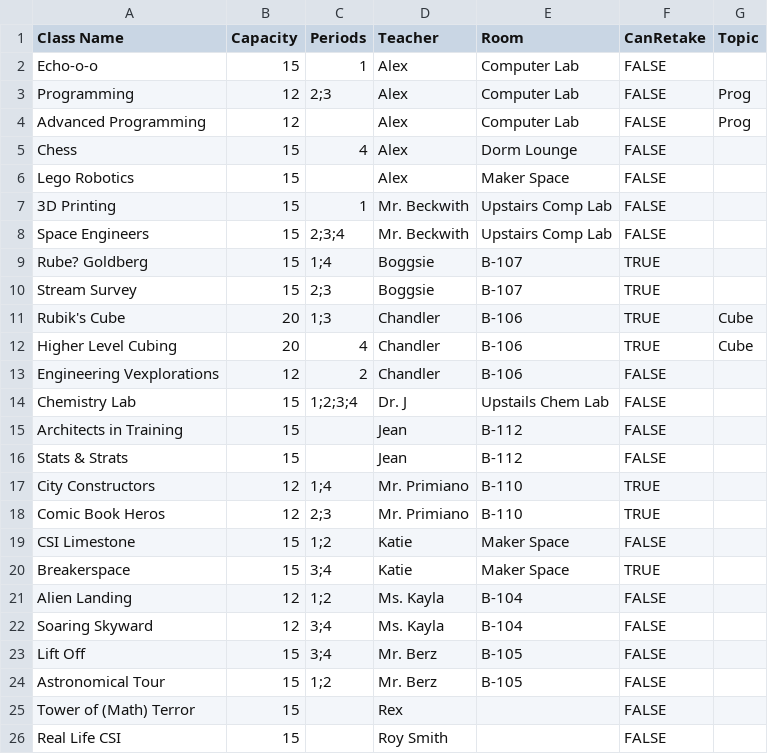
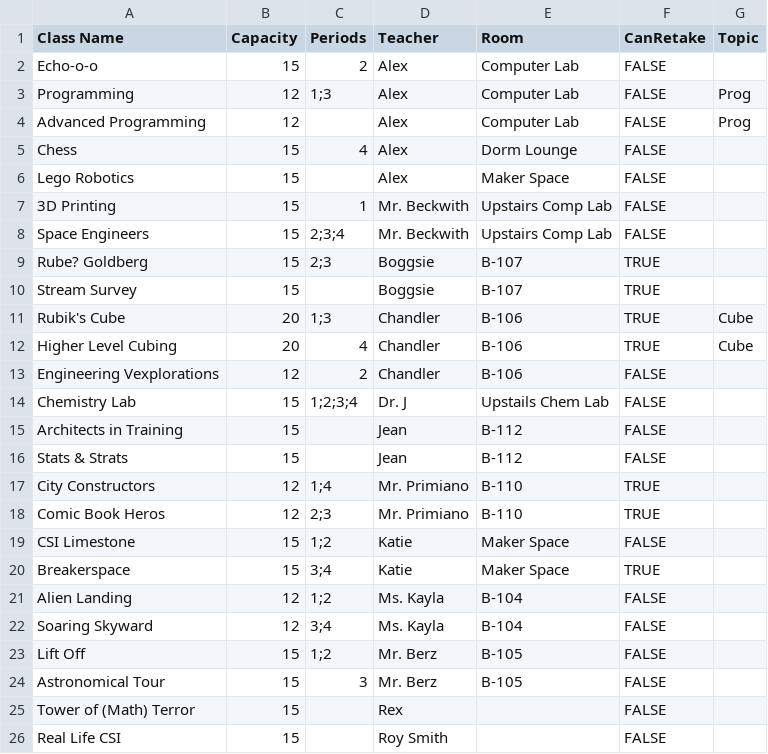
Before and after one commit to blackboxlogic/ScheduleLizard, a CSV file: ScheduleLizard/Input/CourseSchedule.csv, drawn as a sheet; only a part is shown.

Commit message:
Schedule change

```diff
--- a/ScheduleLizard/Input/CourseSchedule.csv
+++ b/ScheduleLizard/Input/CourseSchedule.csv
@@ -1,4 +1,4 @@
 Class Name,Capacity,Periods,Teacher,Room,CanRetake,Topic
-Echo-o-o,15,1,Alex,Computer Lab,FALSE,
-Programming,12,2;3,Alex,Computer Lab,FALSE,Prog
+Echo-o-o,15,2,Alex,Computer Lab,FALSE,
+Programming,12,1;3,Alex,Computer Lab,FALSE,Prog
 Advanced Programming,12,,Alex,Computer Lab,FALSE,Prog
@@ -8,4 +8,4 @@ Lego Robotics,15,,Alex,Maker Space,FALSE,
 Space Engineers,15,2;3;4,Mr. Beckwith,Upstairs Comp Lab,FALSE,
-Rube? Goldberg,15,1;4,Boggsie,B-107,TRUE,
-Stream Survey,15,2;3,Boggsie,B-107,TRUE,
+Rube? Goldberg,15,2;3,Boggsie,B-107,TRUE,
+Stream Survey,15,,Boggsie,B-107,TRUE,
 Rubik's Cube,20,1;3,Chandler,B-106,TRUE,Cube
@@ -22,4 +22,4 @@ Alien Landing,12,1;2,Ms. Kayla,B-104,FALSE,
 Soaring Skyward,12,3;4,Ms. Kayla,B-104,FALSE,
-Lift Off,15,3;4,Mr. Berz,B-105,FALSE,
-Astronomical Tour,15,1;2,Mr. Berz,B-105,FALSE,
+Lift Off,15,1;2,Mr. Berz,B-105,FALSE,
+Astronomical Tour,15,3,Mr. Berz,B-105,FALSE,
 Tower of (Math) Terror,15,,Rex,,FALSE,
```
